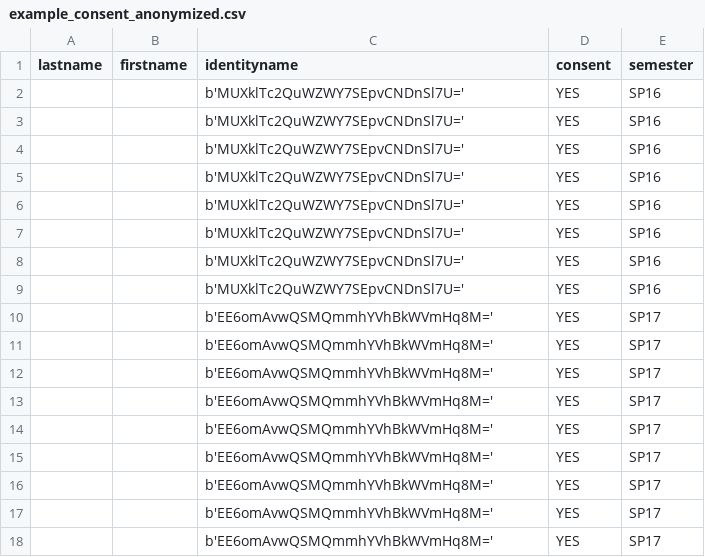
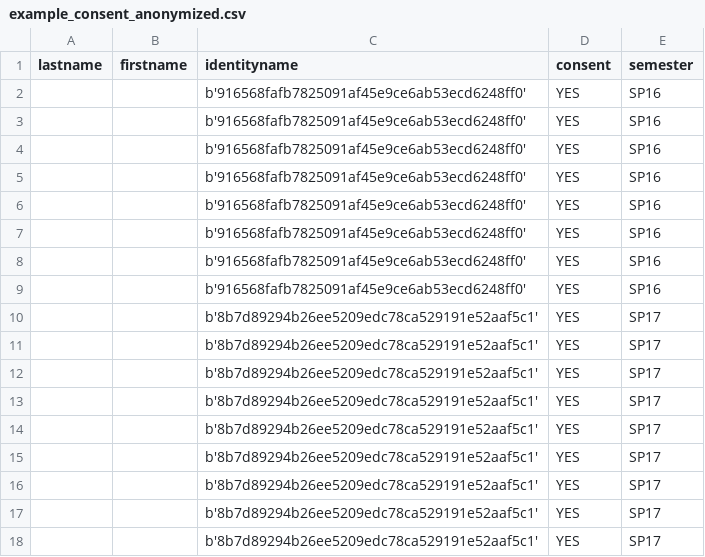
Before and after one commit to KennethNickles/anonymizer, a CSV file: example_consent_anonymized.csv, drawn as a sheet; the diff names each change by its address in the sheet, - before the commit and + after, or states it on an @@ line.

```diff
--- a/example_consent_anonymized.csv
+++ b/example_consent_anonymized.csv
-C2:C9 (identityname): b'MUXklTc2QuWZWY7SEpvCNDnSl7U='
+C2:C9 (identityname): b'916568fafb7825091af45e9ce6ab53ecd6248ff0'
-C10:C18 (identityname): b'EE6omAvwQSMQmmhYVhBkWVmHq8M='
+C10:C18 (identityname): b'8b7d89294b26ee5209edc78ca529191e52aaf5c1'
```
Also changed, not shown: 1 other file.
